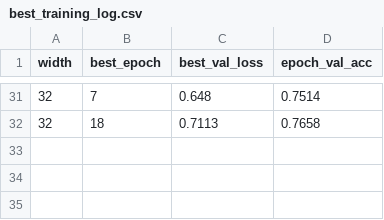
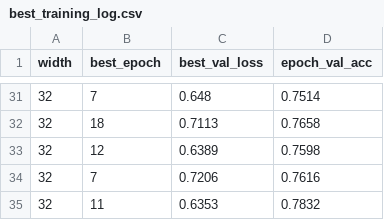
Before and after one commit to misang-30/CV-onboarding, a CSV file: src/train/best_training_log.csv, drawn as a sheet; only a part is shown, gaps mark what is left out.

```diff
--- a/src/train/best_training_log.csv
+++ b/src/train/best_training_log.csv
@@ -32 +32,4 @@ width,best_epoch,best_val_loss,epoch_val_acc
 32,18,0.7113,0.7658
+32,12,0.6389,0.7598
+32,7,0.7206,0.7616
+32,11,0.6353,0.7832
```
Also changed, not shown: src/train/training_log.csv, 2 other files.
